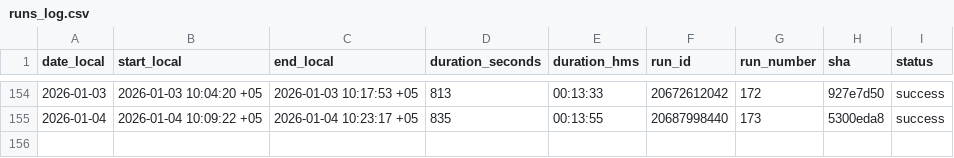
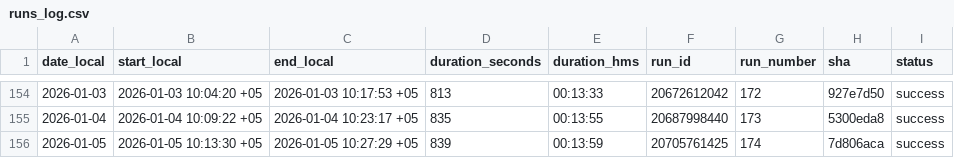
Before and after one commit to d-djumanov/OLX_Dacha_Scraping, a CSV file: Project/runs_log.csv, drawn as a sheet; only a part is shown, gaps mark what is left out; the diff names each change by its address in the sheet, - before the commit and + after, or states it on an @@ line.

```diff
--- a/Project/runs_log.csv
+++ b/Project/runs_log.csv
+row 156: 2026-01-05 | 2026-01-05 10:13:30 +05 | 2026-01-05 10:27:29 +05 | 839 | 00:13:59 | 20705761425 | 174 | 7d806aca | success
```
Also changed, not shown: 2 other files.
